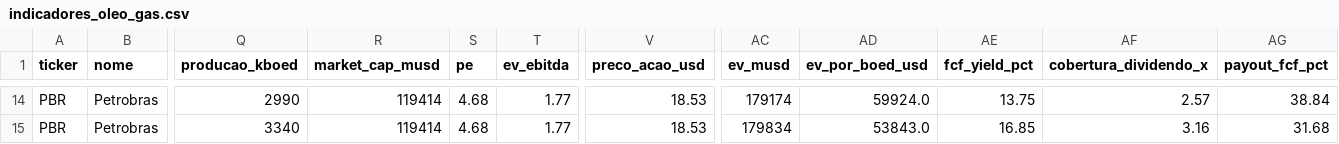
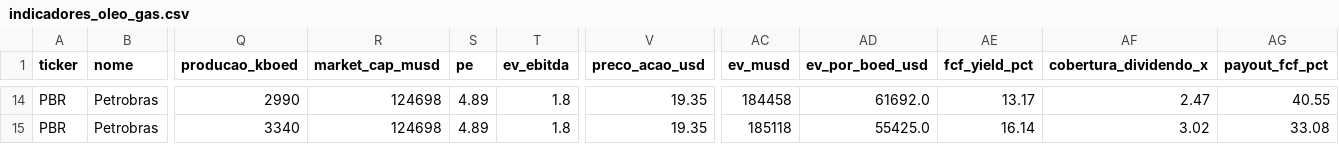
Before and after one commit to jmagomez/oil-gas-financial-dashboard, a CSV file: indicadores_oleo_gas.csv, drawn as a sheet; only a part is shown, gaps mark what is left out; the diff covers the shown part only; the diff names each change by its address in the sheet, - before the commit and + after, or states it on an @@ line.

```diff
--- a/indicadores_oleo_gas.csv
+++ b/indicadores_oleo_gas.csv
-R14:R15 (market_cap_musd): 119414
+R14:R15 (market_cap_musd): 124698
-S14:S15 (pe): 4.68
+S14:S15 (pe): 4.89
-T14:T15 (ev_ebitda): 1.77
+T14:T15 (ev_ebitda): 1.8
-V14:V15 (preco_acao_usd): 18.53
+V14:V15 (preco_acao_usd): 19.35
-AC14 (ev_musd): 179174
+AC14 (ev_musd): 184458
-AD14 (ev_por_boed_usd): 59924.0
+AD14 (ev_por_boed_usd): 61692.0
-AE14 (fcf_yield_pct): 13.75
+AE14 (fcf_yield_pct): 13.17
-AF14 (cobertura_dividendo_x): 2.57
+AF14 (cobertura_dividendo_x): 2.47
-AG14 (payout_fcf_pct): 38.84
+AG14 (payout_fcf_pct): 40.55
-AC15 (ev_musd): 179834
+AC15 (ev_musd): 185118
-AD15 (ev_por_boed_usd): 53843.0
+AD15 (ev_por_boed_usd): 55425.0
-AE15 (fcf_yield_pct): 16.85
+AE15 (fcf_yield_pct): 16.14
-AF15 (cobertura_dividendo_x): 3.16
+AF15 (cobertura_dividendo_x): 3.02
-AG15 (payout_fcf_pct): 31.68
+AG15 (payout_fcf_pct): 33.08
```
Also changed, not shown: 107 edited cells elsewhere in this file, 2 other files.
